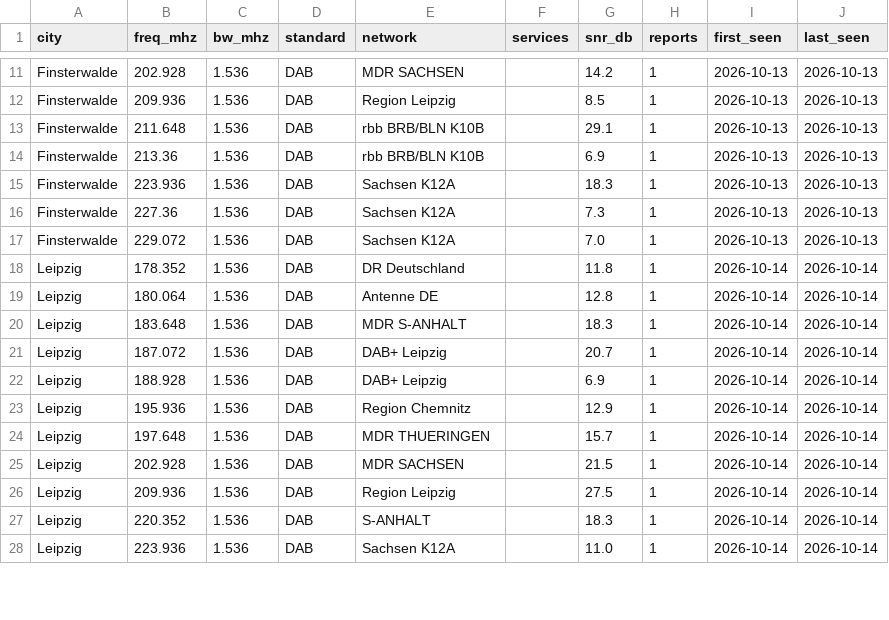
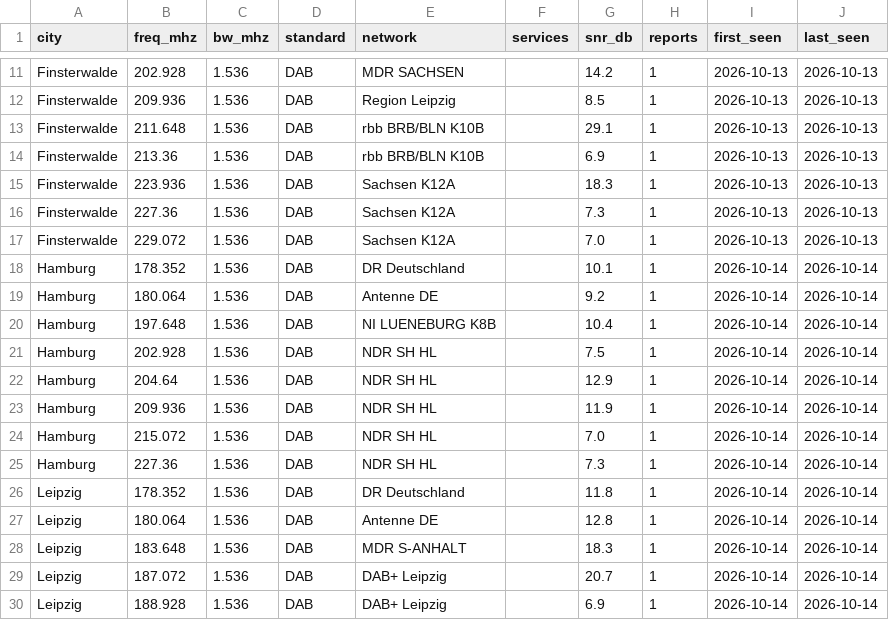
Before and after one commit to adswill/OnAir-channels, a CSV file: dab/DE.csv, drawn as a sheet; only a part is shown, gaps mark what is left out; the shorter side is filled out with more unchanged rows; the diff names each change by its address in the sheet, - before the commit and + after, or states it on an @@ line.

```diff
--- a/dab/DE.csv
+++ b/dab/DE.csv
+row 18: Hamburg | 178.352 | 1.536 | DAB | DR Deutschland |  | 10.1 | 1 | 2026-10-14 | 2026-10-14
+row 19: Hamburg | 180.064 | 1.536 | DAB | Antenne DE |  | 9.2 | 1 | 2026-10-14 | 2026-10-14
+row 20: Hamburg | 197.648 | 1.536 | DAB | NI LUENEBURG K8B |  | 10.4 | 1 | 2026-10-14 | 2026-10-14
+row 21: Hamburg | 202.928 | 1.536 | DAB | NDR SH HL |  | 7.5 | 1 | 2026-10-14 | 2026-10-14
+row 22: Hamburg | 204.64 | 1.536 | DAB | NDR SH HL |  | 12.9 | 1 | 2026-10-14 | 2026-10-14
+row 23: Hamburg | 209.936 | 1.536 | DAB | NDR SH HL |  | 11.9 | 1 | 2026-10-14 | 2026-10-14
+row 24: Hamburg | 215.072 | 1.536 | DAB | NDR SH HL |  | 7.0 | 1 | 2026-10-14 | 2026-10-14
+row 25: Hamburg | 227.36 | 1.536 | DAB | NDR SH HL |  | 7.3 | 1 | 2026-10-14 | 2026-10-14
```
